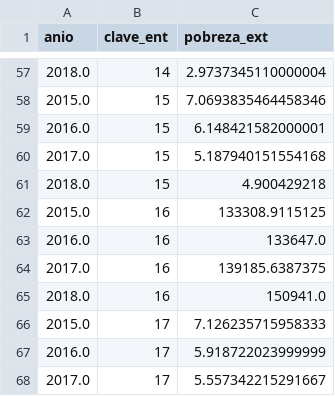
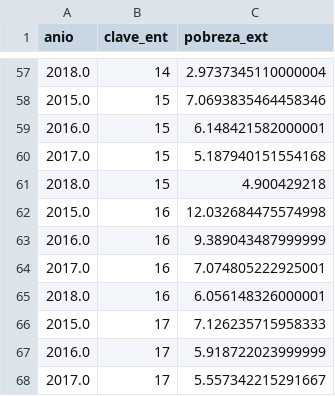
Before and after one commit to prope-2020-gh-classroom/practica-final-por-equipos-verano-2020-itam-JSOHE, a CSV file: data_csv/pobreza_ext_long.csv, drawn as a sheet; only a part is shown, gaps mark what is left out.

Commit message:
fixing errors in wide and long separated data

```diff
--- a/data_csv/pobreza_ext_long.csv
+++ b/data_csv/pobreza_ext_long.csv
@@ -61,6 +61,6 @@ anio,clave_ent,pobreza_ext
 2018.0,15,4.900429218
-2015.0,16,133308.9115125
-2016.0,16,133647.0
-2017.0,16,139185.6387375
-2018.0,16,150941.0
+2015.0,16,12.032684475574998
+2016.0,16,9.389043487999999
+2017.0,16,7.074805222925001
+2018.0,16,6.056148326000001
 2015.0,17,7.126235715958333
```
Also changed, not shown: data_csv/pobreza_ext_wide.csv, data_csv/pobreza_long.csv, 1 other file.
